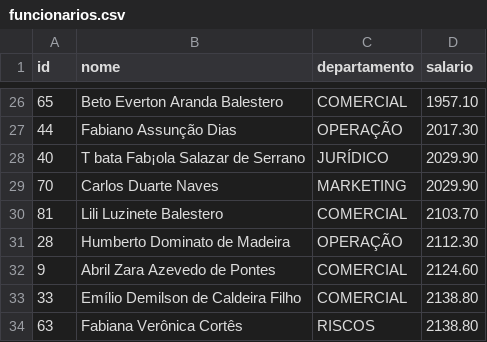
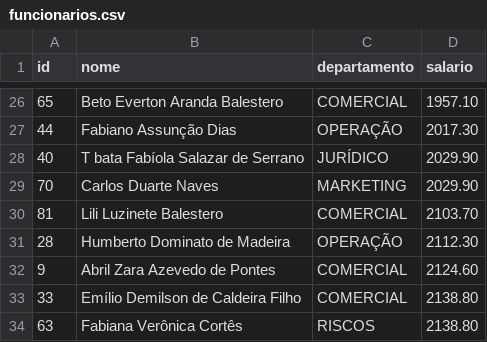
Before and after one commit to MarcosRamiro/1012-estrutura-dados, a CSV file: src/main/resources/funcionarios.csv, drawn as a sheet; only a part is shown, gaps mark what is left out.

```diff
--- a/src/main/resources/funcionarios.csv
+++ b/src/main/resources/funcionarios.csv
@@ -27,3 +27,3 @@ id;nome;departamento;salario
 44;Fabiano Assunção Dias;OPERAÇÃO;2017.30
-40;T bata Fab¡ola Salazar de Serrano;JURÍDICO;2029.90
+40;T bata Fabíola Salazar de Serrano;JURÍDICO;2029.90
 70;Carlos Duarte Naves;MARKETING;2029.90
```
Also changed, not shown: 4 other files.
